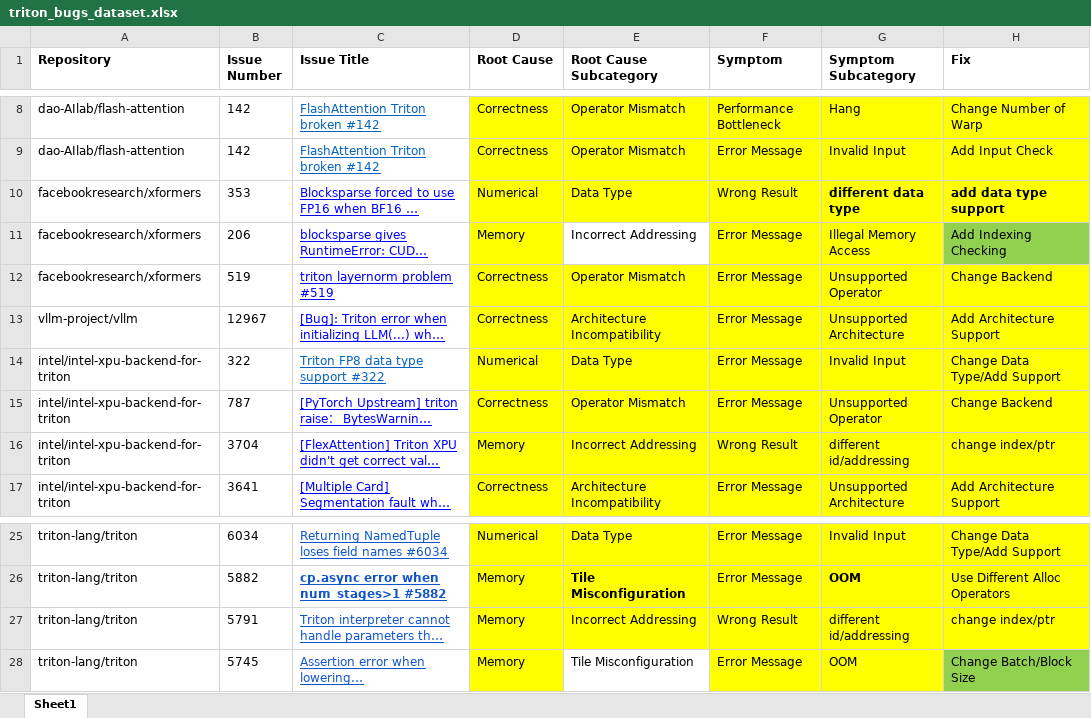
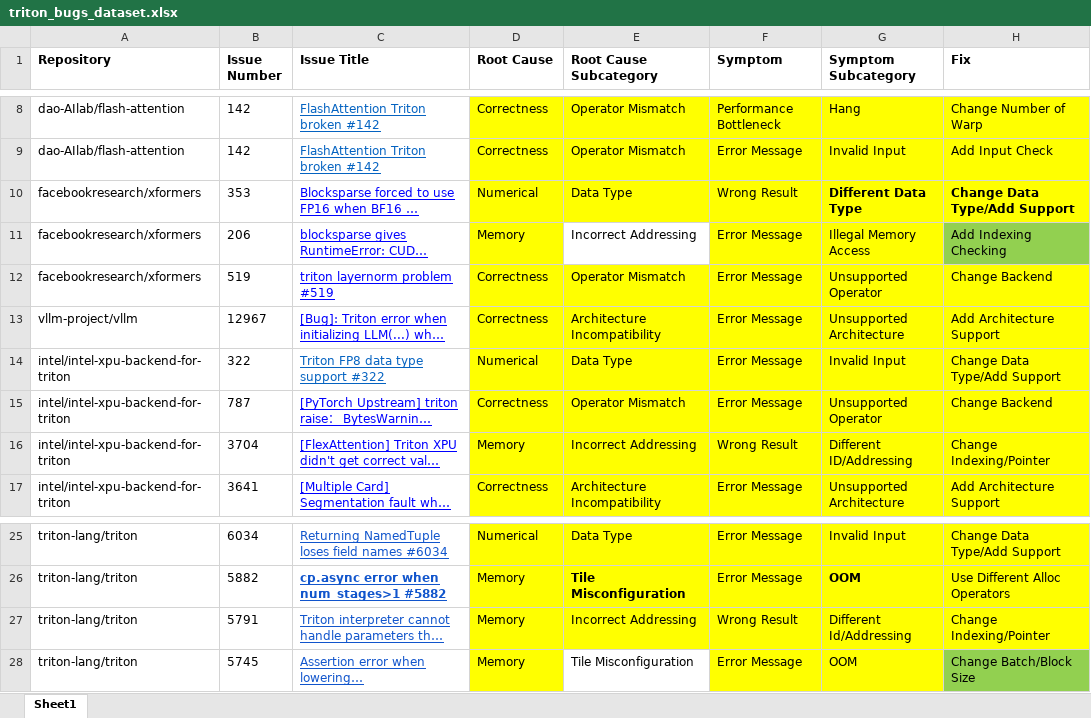
Before and after one commit to anonymous-tritonbug/anonymous-tritonbug.github.io, an Excel workbook: static/triton_bugs_dataset.xlsx, sheet Sheet1, drawn as a sheet; only a part is shown, gaps mark what is left out; long unchanged cells end in …; values as stored, in another font and other column widths than the file's, no borders; the diff covers the shown part only; the diff names each change by its address in the sheet, - before the commit and + after, or states it on an @@ line.

```diff
--- a/static/triton_bugs_dataset.xlsx (sheet Sheet1)
+++ b/static/triton_bugs_dataset.xlsx (sheet Sheet1)
-G10 (Symptom Subcategory): different data type
+G10 (Symptom Subcategory): Different Data Type
-H10 (Fix): add data type support
+H10 (Fix): Change Data Type/Add Support
-G16 (Symptom Subcategory): different id/addressing
+G16 (Symptom Subcategory): Different ID/Addressing
-H16 (Fix): change index/ptr
+H16 (Fix): Change Indexing/Pointer
-G27 (Symptom Subcategory): different id/addressing
+G27 (Symptom Subcategory): Different Id/Addressing
-H27 (Fix): change index/ptr
+H27 (Fix): Change Indexing/Pointer
```
Also changed, not shown: 21 edited cells elsewhere in this sheet.
